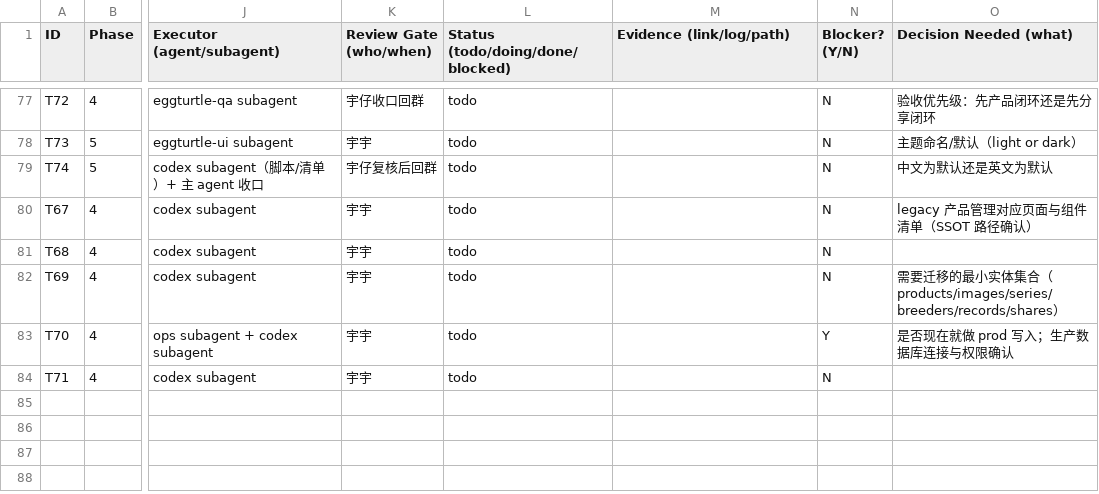
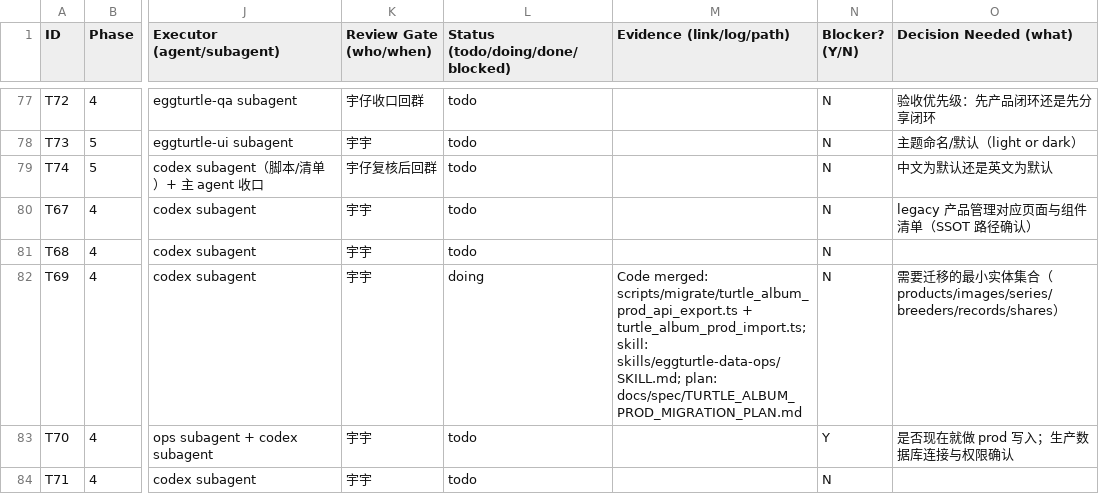
Before and after one commit to GalaxyXieyu/Eggturtle-breeding-library, a CSV file: docs/plan/EggsTask.csv, drawn as a sheet; only a part is shown, gaps mark what is left out; the diff names each change by its address in the sheet, - before the commit and + after, or states it on an @@ line.

Commit message:
chore(taskboard): set T69 doing with migration scripts evidence

```diff
--- a/docs/plan/EggsTask.csv
+++ b/docs/plan/EggsTask.csv
-L82 (Status (todo/doing/done/blocked)): todo
+L82 (Status (todo/doing/done/blocked)): doing
-M82 (Evidence (link/log/path)): (empty)
+M82 (Evidence (link/log/path)): Code merged: scripts/migrate/turtle_album_prod_api_export.ts + turtle_album_prod_import.ts; skill: skills/eggturtle-data-ops/SKILL.md; plan: docs/spec/TURTLE_ALBUM_PROD_MIGRATION_PLAN.md
```
